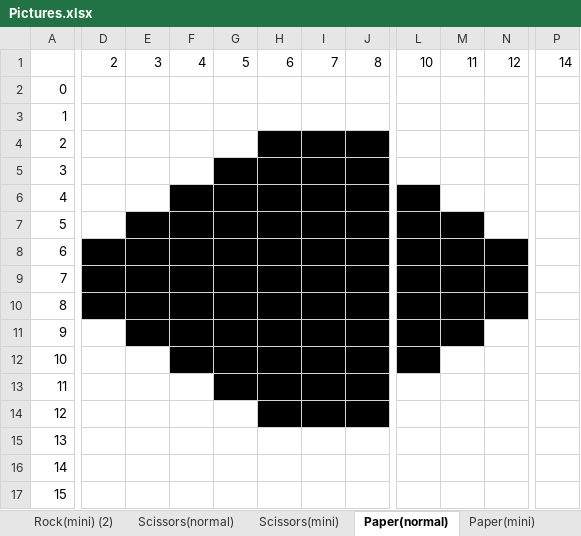
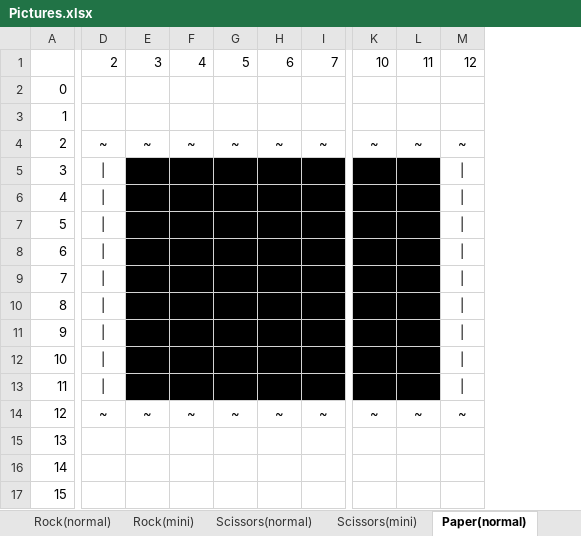
Before and after one commit to DvaidYang394/EEE101-Assessment-2, an Excel workbook: Picture Sources/Pictures.xlsx, sheet Paper(normal), drawn as a sheet; only a part is shown, gaps mark what is left out; values as stored, in another font and other column widths than the file's, no borders; removed rows and columns are numbered as before the commit, all else as after; the diff covers the shown part only; the diff names each change by its address in the sheet, - before the commit and + after, or states it on an @@ line.

Commit message:
Change the picture of rock and paper characters.

```diff
--- a/Picture Sources/Pictures.xlsx (sheet Paper(normal))
+++ b/Picture Sources/Pictures.xlsx (sheet Paper(normal))
-sheet tab: Rock(mini) (2)
+sheet tab: Rock(mini)
-column D, row 1: 2
+column D, rows 1-14: 2 |  |  | ~ | | | | | | | | | | | | | | | | | | | ~
-column J, row 1: 8
-column N, row 1: 12
+column M, rows 1-14: 12 |  |  | ~ | | | | | | | | | | | | | | | | | | | ~
-column P, row 1: 14
-E4: (empty)
+E4: ~
-F4: (empty)
+F4: ~
-G4: (empty)
+G4: ~
-H4: (empty)
+H4: ~
-H4:I4 fill: #000000
+H4:I4 fill: none
-I4: (empty)
+I4: ~
-K4: (empty)
+K4: ~
-L4: (empty)
+L4: ~
-E5:F5 fill: none
+E5:F5 fill: #000000
-K5:L5 fill: none
+K5:L5 fill: #000000
-E6 fill: none
+E6 fill: #000000
-L6 fill: none
+L6 fill: #000000
-E12 fill: none
+E12 fill: #000000
-L12 fill: none
+L12 fill: #000000
-E13:F13 fill: none
+E13:F13 fill: #000000
-K13:L13 fill: none
+K13:L13 fill: #000000
-E14: (empty)
+E14: ~
-F14: (empty)
+F14: ~
-G14: (empty)
+G14: ~
-H14: (empty)
+H14: ~
-H14:I14 fill: #000000
+H14:I14 fill: none
-I14: (empty)
+I14: ~
-K14: (empty)
+K14: ~
-L14: (empty)
+L14: ~
```
Also changed, not shown: 2 edited cells elsewhere in this sheet, sheet Paper(mini), sheet Rock(normal), 9 other files.
